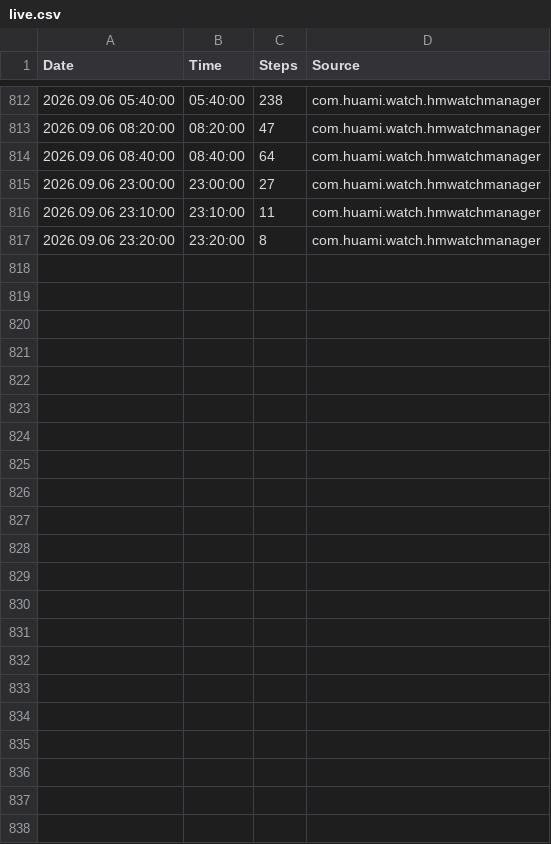
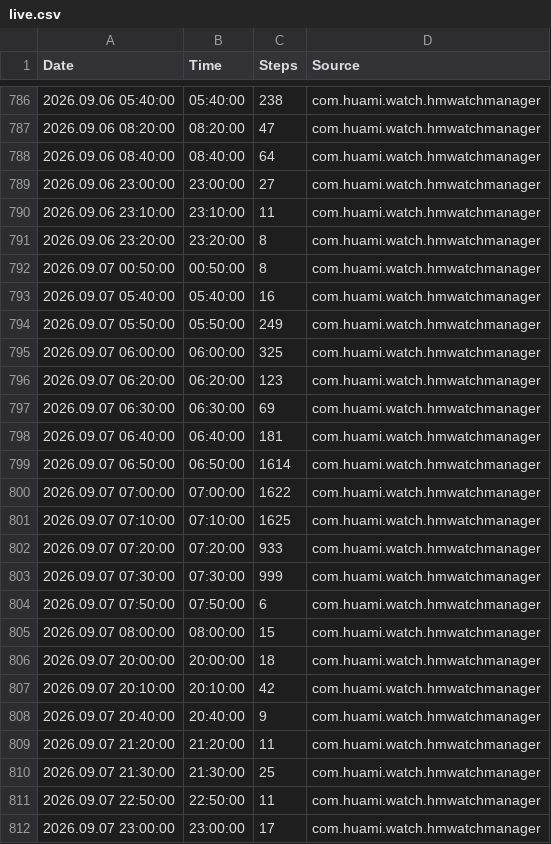
Before and after one commit to santhoshkumar/steps-data, a CSV file: data/live.csv, drawn as a sheet; only a part is shown, gaps mark what is left out; the diff covers the shown part only.

```diff
--- a/data/live.csv
+++ b/data/live.csv
@@ -817 +791,22 @@ Date,Time,Steps,Source
 2026.09.06 23:20:00,23:20:00,8,com.huami.watch.hmwatchmanager
+2026.09.07 00:50:00,00:50:00,8,com.huami.watch.hmwatchmanager
+2026.09.07 05:40:00,05:40:00,16,com.huami.watch.hmwatchmanager
+2026.09.07 05:50:00,05:50:00,249,com.huami.watch.hmwatchmanager
+2026.09.07 06:00:00,06:00:00,325,com.huami.watch.hmwatchmanager
+2026.09.07 06:20:00,06:20:00,123,com.huami.watch.hmwatchmanager
+2026.09.07 06:30:00,06:30:00,69,com.huami.watch.hmwatchmanager
+2026.09.07 06:40:00,06:40:00,181,com.huami.watch.hmwatchmanager
+2026.09.07 06:50:00,06:50:00,1614,com.huami.watch.hmwatchmanager
+2026.09.07 07:00:00,07:00:00,1622,com.huami.watch.hmwatchmanager
+2026.09.07 07:10:00,07:10:00,1625,com.huami.watch.hmwatchmanager
+2026.09.07 07:20:00,07:20:00,933,com.huami.watch.hmwatchmanager
+2026.09.07 07:30:00,07:30:00,999,com.huami.watch.hmwatchmanager
+2026.09.07 07:50:00,07:50:00,6,com.huami.watch.hmwatchmanager
+2026.09.07 08:00:00,08:00:00,15,com.huami.watch.hmwatchmanager
+2026.09.07 20:00:00,20:00:00,18,com.huami.watch.hmwatchmanager
+2026.09.07 20:10:00,20:10:00,42,com.huami.watch.hmwatchmanager
+2026.09.07 20:40:00,20:40:00,9,com.huami.watch.hmwatchmanager
+2026.09.07 21:20:00,21:20:00,11,com.huami.watch.hmwatchmanager
+2026.09.07 21:30:00,21:30:00,25,com.huami.watch.hmwatchmanager
+2026.09.07 22:50:00,22:50:00,11,com.huami.watch.hmwatchmanager
+2026.09.07 23:00:00,23:00:00,17,com.huami.watch.hmwatchmanager
```
Also changed, not shown: 26 removed rows elsewhere in this file.
